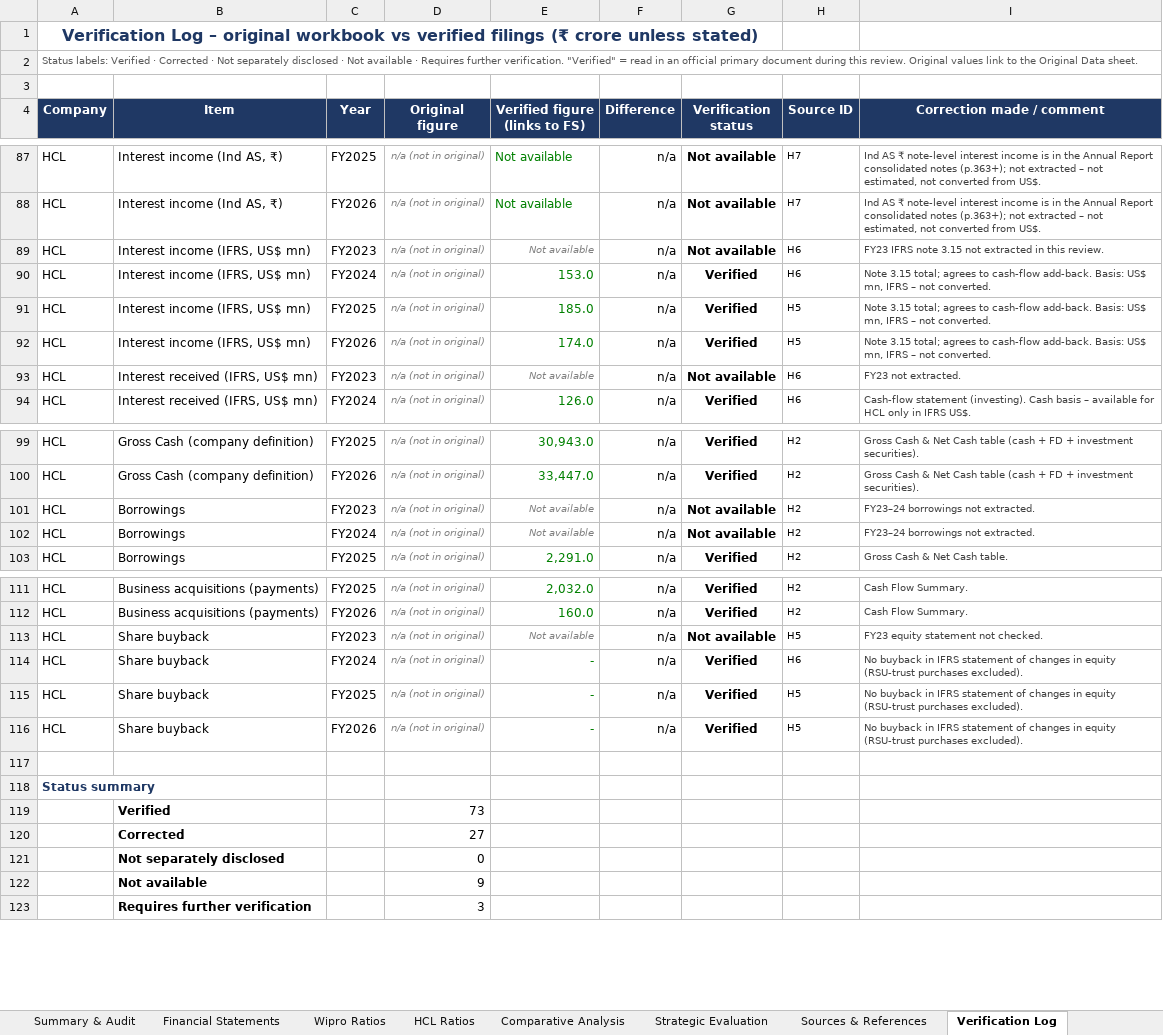
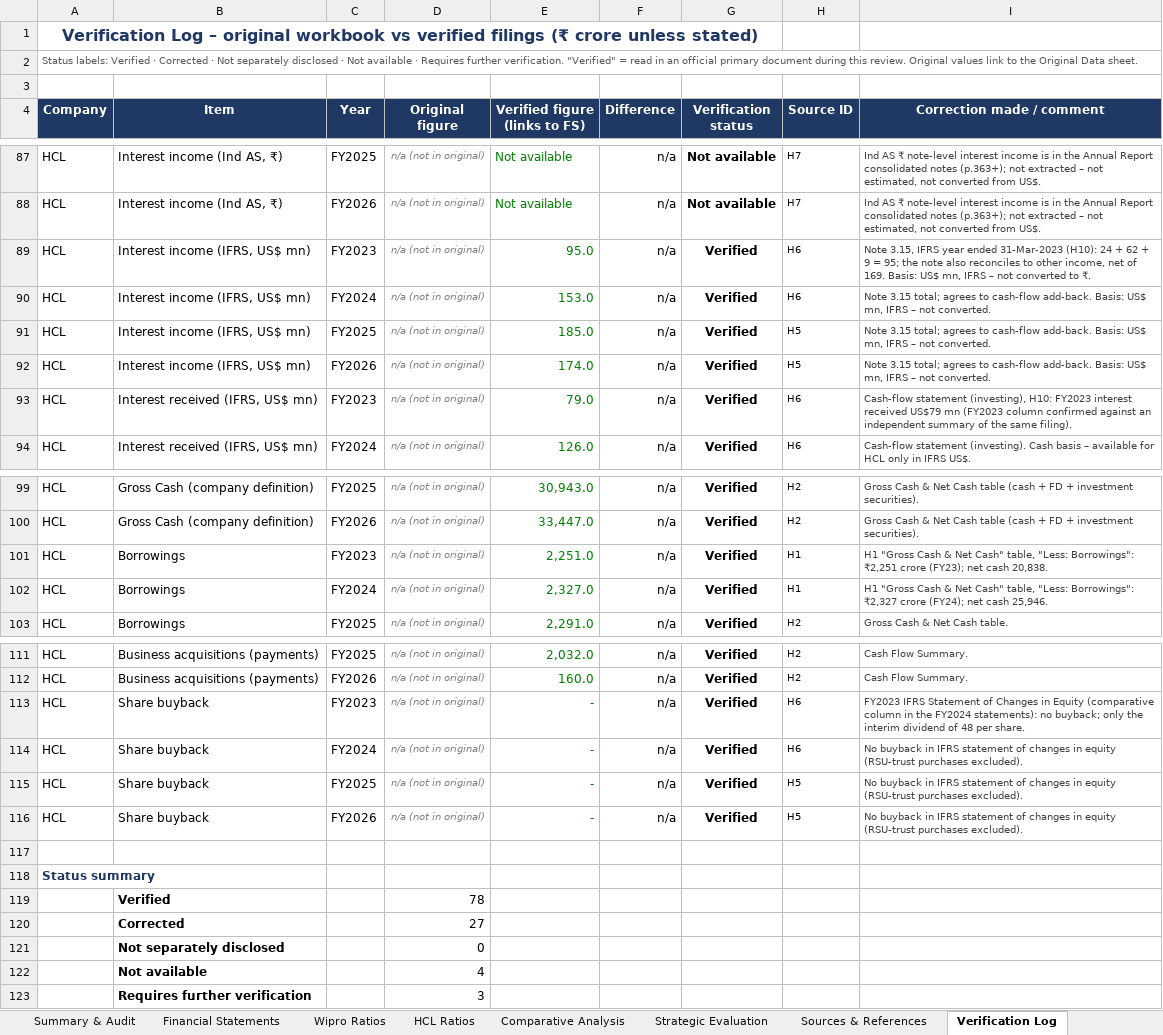
Before and after one commit to Neo-Unknown/Wipro_vs_HCL_Treasury_Analysis, an Excel workbook: Wipro_vs_HCL_Treasury_Analysis.xlsx, sheet Verification Log, drawn as a sheet; only a part is shown, gaps mark what is left out; values as stored, in another font and other column widths than the file's, no borders; conditional formats not drawn; the diff names each change by its address in the sheet, - before the commit and + after, or states it on an @@ line.

```diff
--- a/Wipro_vs_HCL_Treasury_Analysis.xlsx (sheet Verification Log)
+++ b/Wipro_vs_HCL_Treasury_Analysis.xlsx (sheet Verification Log)
-E89 (Verified figure (links to FS)): Not available
+E89 (Verified figure (links to FS)): 95.0
@@ E89 italic: on → off, text colour: #808080 → #008000, text size: larger @@
-G89 (Verification status): Not available
+G89 (Verification status): Verified
-I89 (Correction made / comment): FY23 IFRS note 3.15 not extracted in this review.
+I89 (Correction made / comment): Note 3.15, IFRS year ended 31-Mar-2023 (H10): 24 + 62 + 9 = 95; the note also reconciles to other income, net of 169. Basis: US$ mn, IFRS – not converted to ₹.
-E93 (Verified figure (links to FS)): Not available
+E93 (Verified figure (links to FS)): 79.0
@@ E93 italic: on → off, text colour: #808080 → #008000, text size: larger @@
-G93 (Verification status): Not available
+G93 (Verification status): Verified
-I93 (Correction made / comment): FY23 not extracted.
+I93 (Correction made / comment): Cash-flow statement (investing), H10: FY2023 interest received US$79 mn (FY2023 column confirmed against an independent summary of the same filing).
-E101 (Verified figure (links to FS)): Not available
+E101 (Verified figure (links to FS)): 2,251.0
@@ E101:E102 italic: on → off, text colour: #808080 → #008000, text size: larger @@
-G101:G102 (Verification status): Not available
+G101:G102 (Verification status): Verified
-H101:H102 (Source ID): H2
+H101:H102 (Source ID): H1
-I101 (Correction made / comment): FY23–24 borrowings not extracted.
+I101 (Correction made / comment): H1 "Gross Cash & Net Cash" table, "Less: Borrowings": ₹2,251 crore (FY23); net cash 20,838.
-E102 (Verified figure (links to FS)): Not available
+E102 (Verified figure (links to FS)): 2,327.0
-I102 (Correction made / comment): FY23–24 borrowings not extracted.
+I102 (Correction made / comment): H1 "Gross Cash & Net Cash" table, "Less: Borrowings": ₹2,327 crore (FY24); net cash 25,946.
-E113 (Verified figure (links to FS)): Not available
+E113 (Verified figure (links to FS)): -
@@ E113 italic: on → off, text colour: #808080 → #008000, text size: larger @@
-G113 (Verification status): Not available
+G113 (Verification status): Verified
-H113 (Source ID): H5
+H113 (Source ID): H6
-I113 (Correction made / comment): FY23 equity statement not checked.
+I113 (Correction made / comment): FY2023 IFRS Statement of Changes in Equity (comparative column in the FY2024 statements): no buyback; only the interim dividend of 48 per share.
-D119 (Original figure): 73
+D119 (Original figure): 78
-D122 (Original figure): 9
+D122 (Original figure): 4
```
Also changed, not shown: sheet Financial Statements, sheet HCL Ratios, sheet Sources & References, sheet Comparative Analysis, sheet Strategic Evaluation, sheet Summary & Audit, 1 other file.
